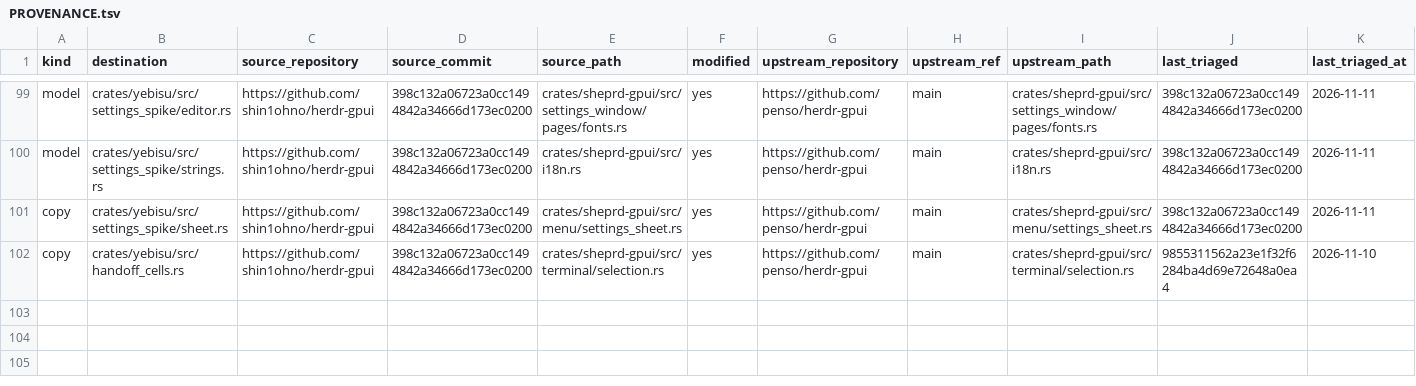
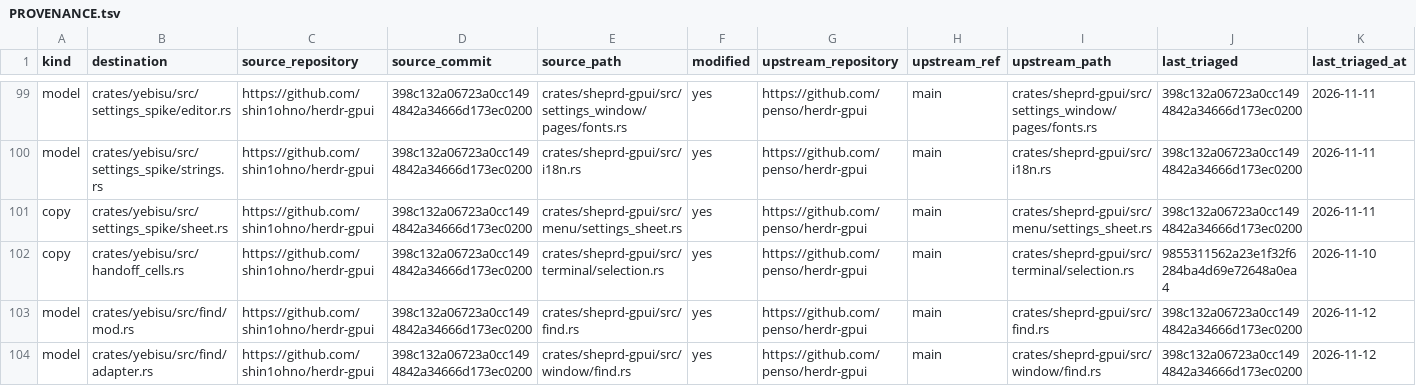
Before and after one commit to shin1ohno/yebisu, a TSV file: PROVENANCE.tsv, drawn as a sheet; only a part is shown, gaps mark what is left out; the diff names each change by its address in the sheet, - before the commit and + after, or states it on an @@ line.

```diff
--- a/PROVENANCE.tsv
+++ b/PROVENANCE.tsv
+row 103: model | crates/yebisu/src/find/mod.rs | https://github.com/shin1ohno/herdr-gpui | 398c132a06723a0cc1494842a34666d173ec0200 | crates/sheprd-gpui/src/find.rs | yes | https://github.com/penso/herdr-gpui | main | crates/sheprd-gpui/src/find.rs | 398c132a06723a0cc1494842a34666d173ec0200 | 2026-11-12
+row 104: model | crates/yebisu/src/find/adapter.rs | https://github.com/shin1ohno/herdr-gpui | 398c132a06723a0cc1494842a34666d173ec0200 | crates/sheprd-gpui/src/window/find.rs | yes | https://github.com/penso/herdr-gpui | main | crates/sheprd-gpui/src/window/find.rs | 398c132a06723a0cc1494842a34666d173ec0200 | 2026-11-12
```
Also changed, not shown: 6 other files.
